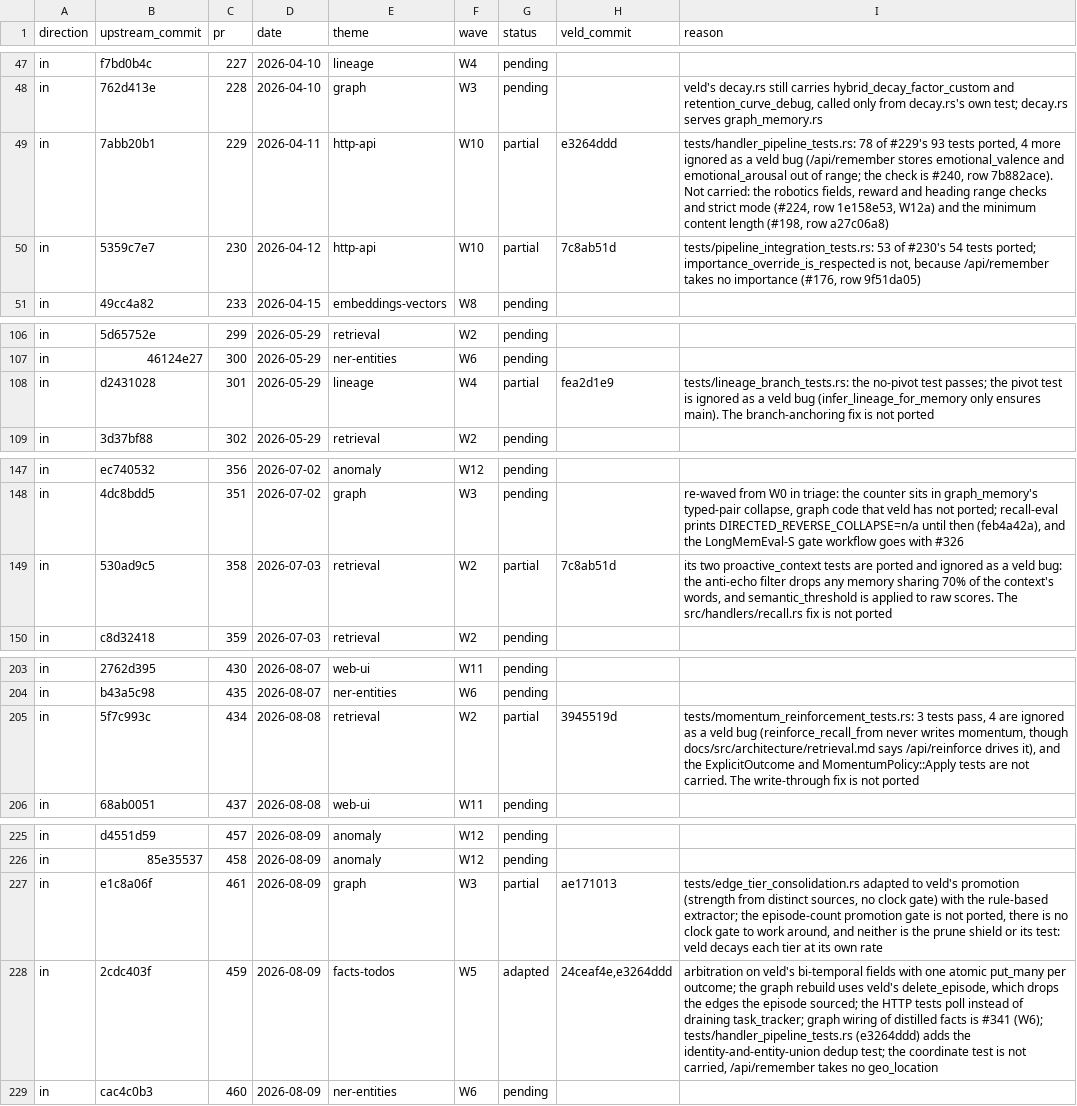
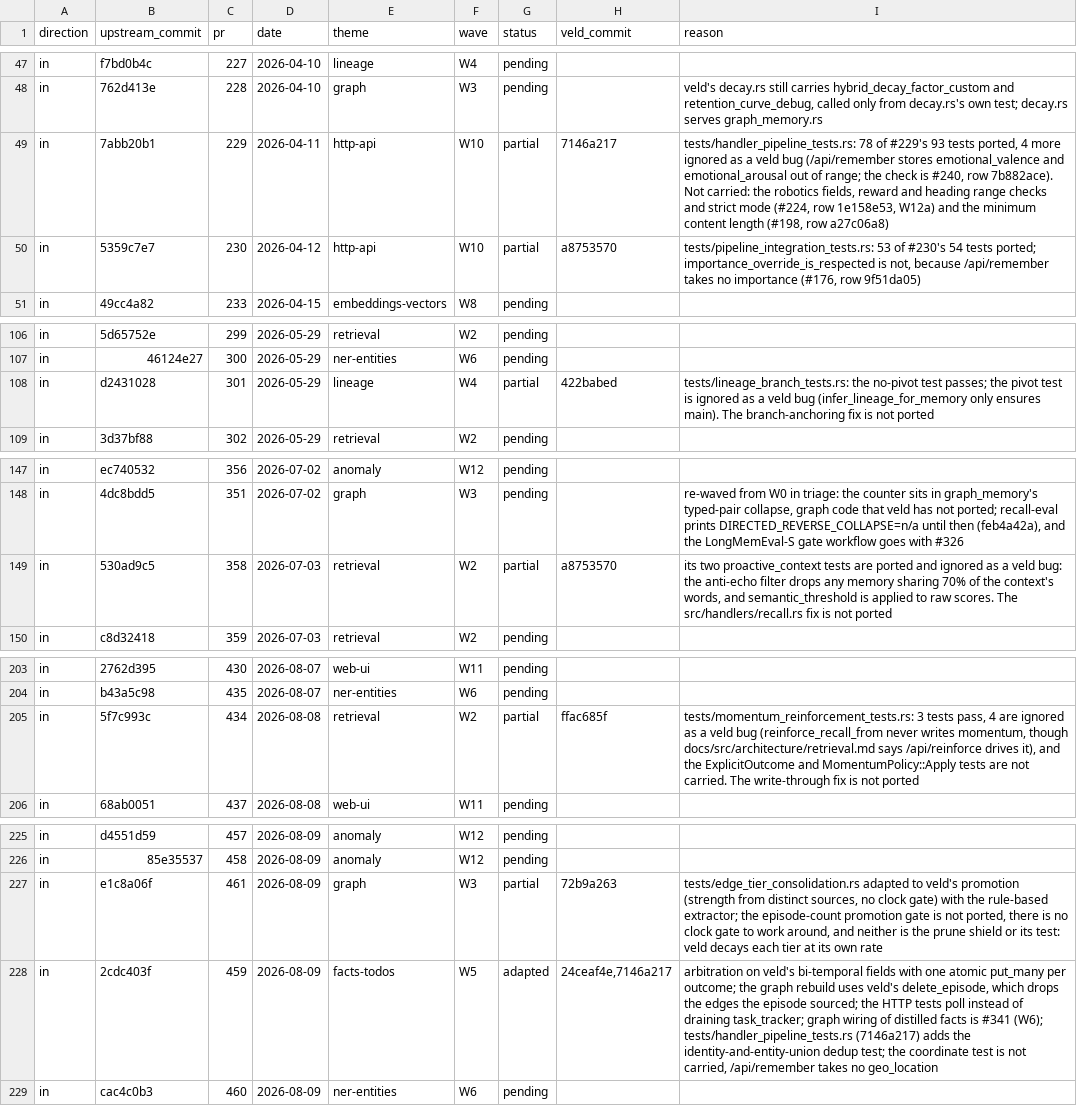
Before and after one commit to Portll/veld, a TSV file: docs/upstream/LEDGER.tsv, drawn as a sheet; only a part is shown, gaps mark what is left out; the diff covers the shown part only; the diff names each change by its address in the sheet, - before the commit and + after, or states it on an @@ line.

Commit message:
docs(upstream): the ledger names this branch's copies of the test ports

```diff
--- a/docs/upstream/LEDGER.tsv
+++ b/docs/upstream/LEDGER.tsv
-H49 (veld_commit): e3264ddd
+H49 (veld_commit): 7146a217
-H50 (veld_commit): 7c8ab51d
+H50 (veld_commit): a8753570
-H108 (veld_commit): fea2d1e9
+H108 (veld_commit): 422babed
-H149 (veld_commit): 7c8ab51d
+H149 (veld_commit): a8753570
-H205 (veld_commit): 3945519d
+H205 (veld_commit): ffac685f
-H227 (veld_commit): ae171013
+H227 (veld_commit): 72b9a263
-H228 (veld_commit): 24ceaf4e,e3264ddd
+H228 (veld_commit): 24ceaf4e,7146a217
-I228 (reason): …(W6); tests/handler_pipeline_tests.rs (e3264ddd) adds the…
+I228 (reason): …(W6); tests/handler_pipeline_tests.rs (7146a217) adds the…
```
Also changed, not shown: 1 edited cell elsewhere in this file.
